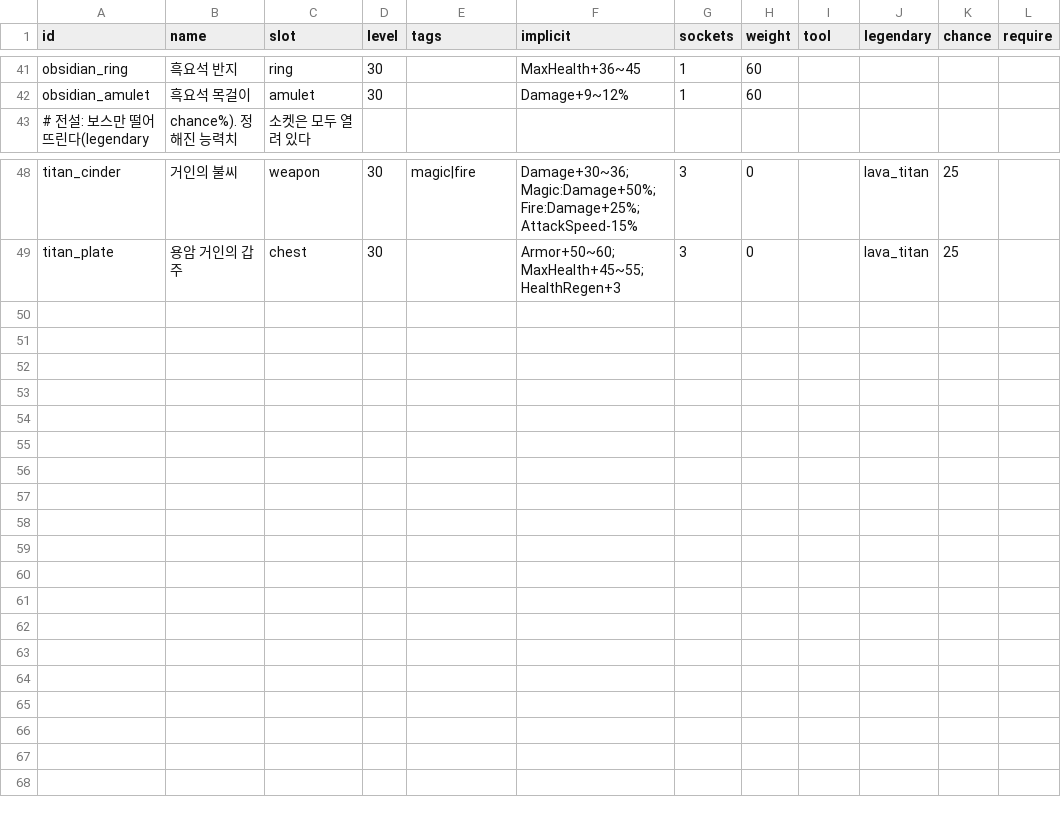
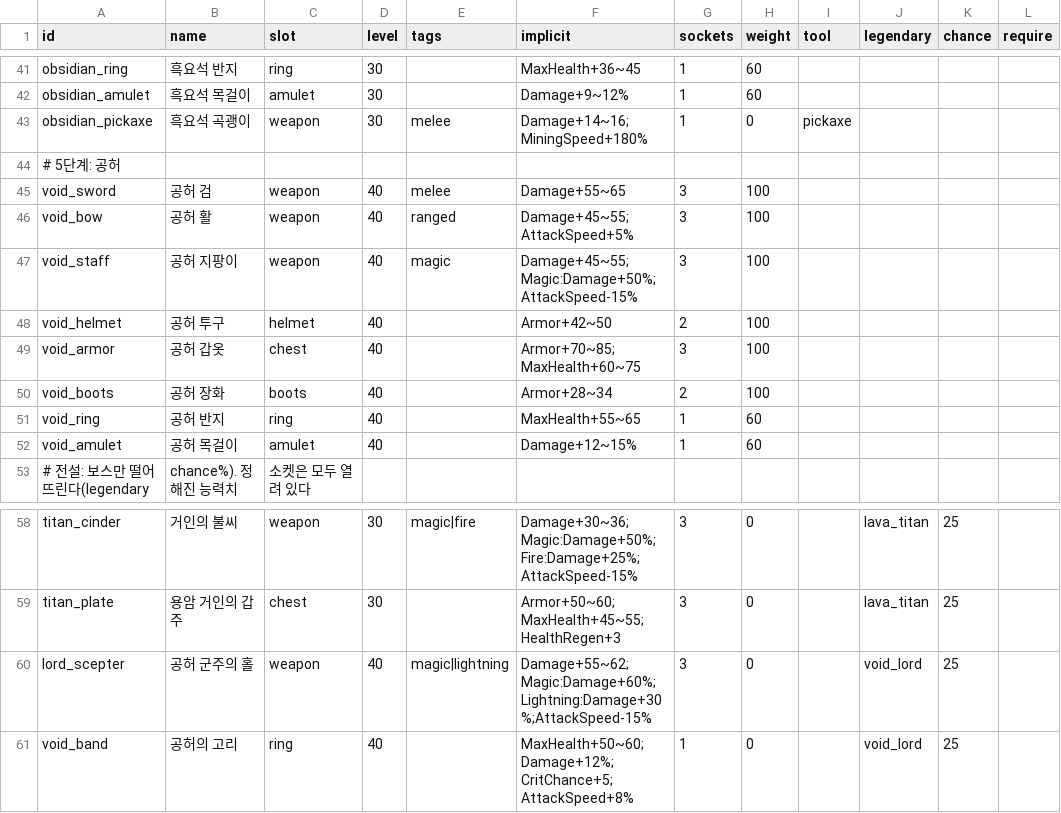
Before and after one commit to LeArc6910/pray-to, a CSV file: Assets/_Project/Data/Loot/item_bases.csv, drawn as a sheet; only a part is shown, gaps mark what is left out; the diff names each change by its address in the sheet, - before the commit and + after, or states it on an @@ line.

Commit message:
Add the abyss and its final boss, the void lord
After the lava titan there was nothing further down. The far end of
one of the two corners that touch both the crystal caverns and the
lava fields is now the abyss: near-black violet stone with specks of
starlight, its own slow tune, void ore that only an obsidian pickaxe
or better digs, and two monsters, the void wisp and the abyss stalker.
The fourth arena there, reached by a tunnel from the lava arena, holds
the final boss, the void lord: eight cold attacks, among them the
first straight-line beam, and a call for wisps. It drops the void
essence, two legendaries and opens a fifth gear step, void (level 40,
worn from 35), made from void bars and the essence; an obsidian
pickaxe is added to reach the ore.

The abyss is carved after the lava fields on its own random stream,
so the other biomes' caves are as they were away from the new tunnel
(a test compares seed 7's floors with a count taken with the code from
before), and saved worlds gain it when opened. The lord was tuned with
the sandbox to be a step harder than the titan.

Also fixes the lava titan's health per player, which was 240% and made
it 3.4 times as tough for two; it now matches the queen's 130%.
Protocol 0.27.0 for the new tile and biome.

```diff
--- a/Assets/_Project/Data/Loot/item_bases.csv
+++ b/Assets/_Project/Data/Loot/item_bases.csv
+row 43: obsidian_pickaxe | 흑요석 곡괭이 | weapon | 30 | melee | Damage+14~16;MiningSpeed+180% | 1 | 0 | pickaxe
+row 44: # 5단계: 공허
+row 45: void_sword | 공허 검 | weapon | 40 | melee | Damage+55~65 | 3 | 100
+row 46: void_bow | 공허 활 | weapon | 40 | ranged | Damage+45~55;AttackSpeed+5% | 3 | 100
+row 47: void_staff | 공허 지팡이 | weapon | 40 | magic | Damage+45~55;Magic:Damage+50%;AttackSpeed-15% | 3 | 100
+row 48: void_helmet | 공허 투구 | helmet | 40 |  | Armor+42~50 | 2 | 100
+row 49: void_armor | 공허 갑옷 | chest | 40 |  | Armor+70~85;MaxHealth+60~75 | 3 | 100
+row 50: void_boots | 공허 장화 | boots | 40 |  | Armor+28~34 | 2 | 100
+row 51: void_ring | 공허 반지 | ring | 40 |  | MaxHealth+55~65 | 1 | 60
+row 52: void_amulet | 공허 목걸이 | amulet | 40 |  | Damage+12~15% | 1 | 60
+row 60: lord_scepter | 공허 군주의 홀 | weapon | 40 | magic|lightning | Damage+55~62;Magic:Damage+60%;Lightning:Damage+30%;AttackSpeed-15% | 3 | 0 |  | void_lord | 25
+row 61: void_band | 공허의 고리 | ring | 40 |  | MaxHealth+50~60;Damage+12%;CritChance+5;AttackSpeed+8% | 1 | 0 |  | void_lord | 25
```
Also changed, not shown: Assets/_Project/Data/Bosses/boss_attacks.csv, Assets/_Project/Data/Bosses/bosses.csv, 28 other files.
